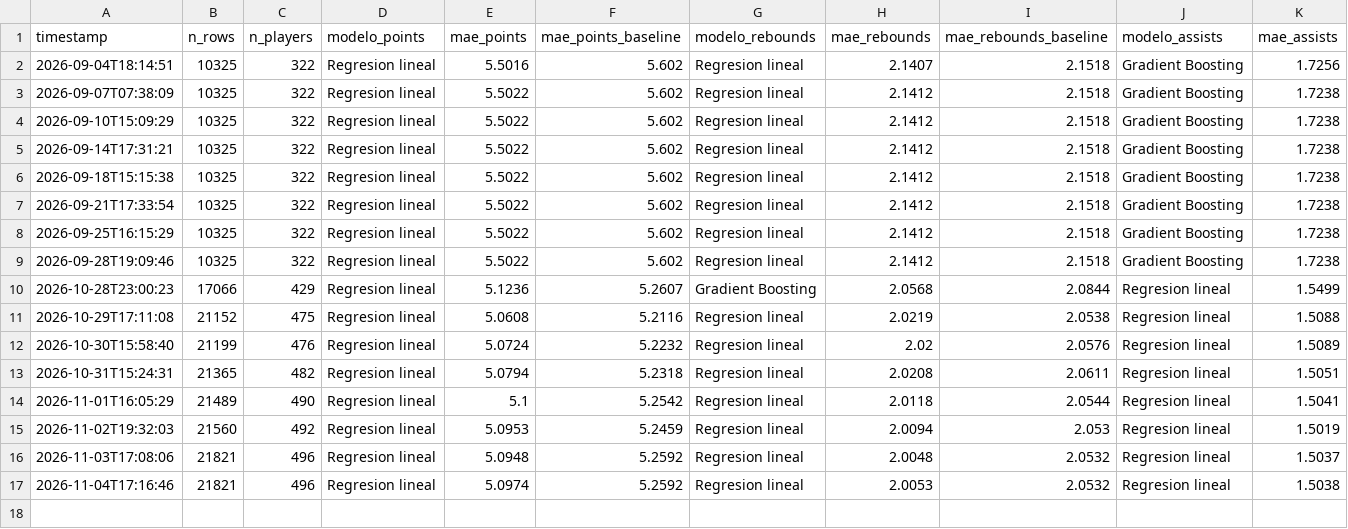
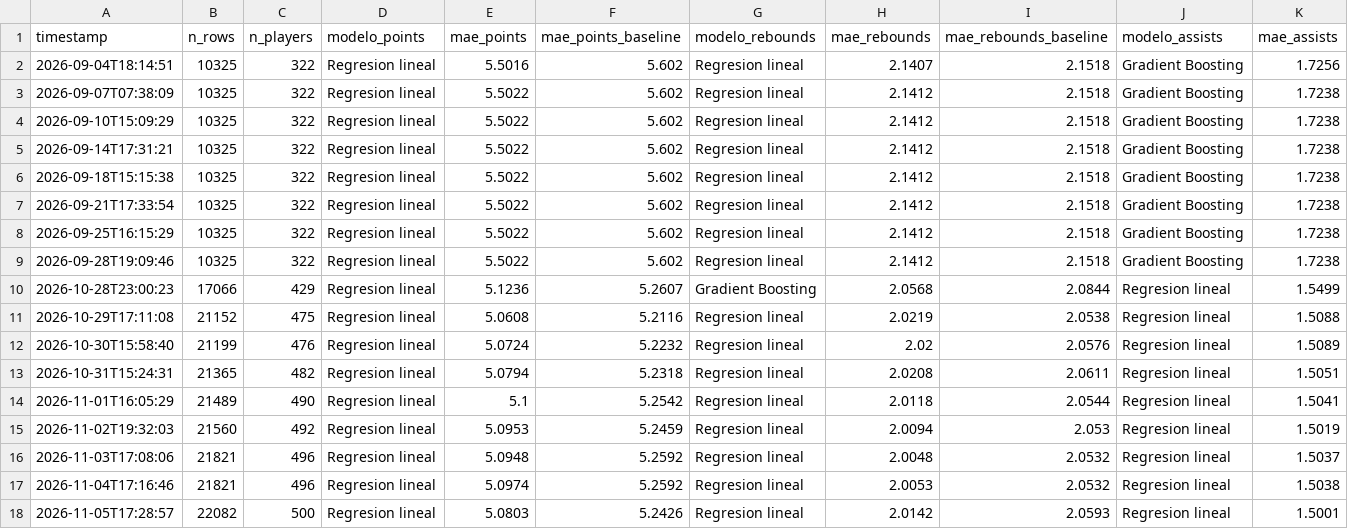
Before and after one commit to BrandonPalmaJobs/apuestas-nba, a CSV file: training_history_props.csv, drawn as a sheet; only a part is shown; rows hold the shown columns only; the diff names each change by its address in the sheet, - before the commit and + after, or states it on an @@ line.

```diff
--- a/training_history_props.csv
+++ b/training_history_props.csv
+row 18: 2026-11-05T17:28:57 | 22082 | 500 | Regresion lineal | 5.0803 | 5.2426 | Regresion lineal | 2.0142 | 2.0593 | Regresion lineal | 1.5001
```
Also changed, not shown: training_history_nba.csv, 28 other files.
